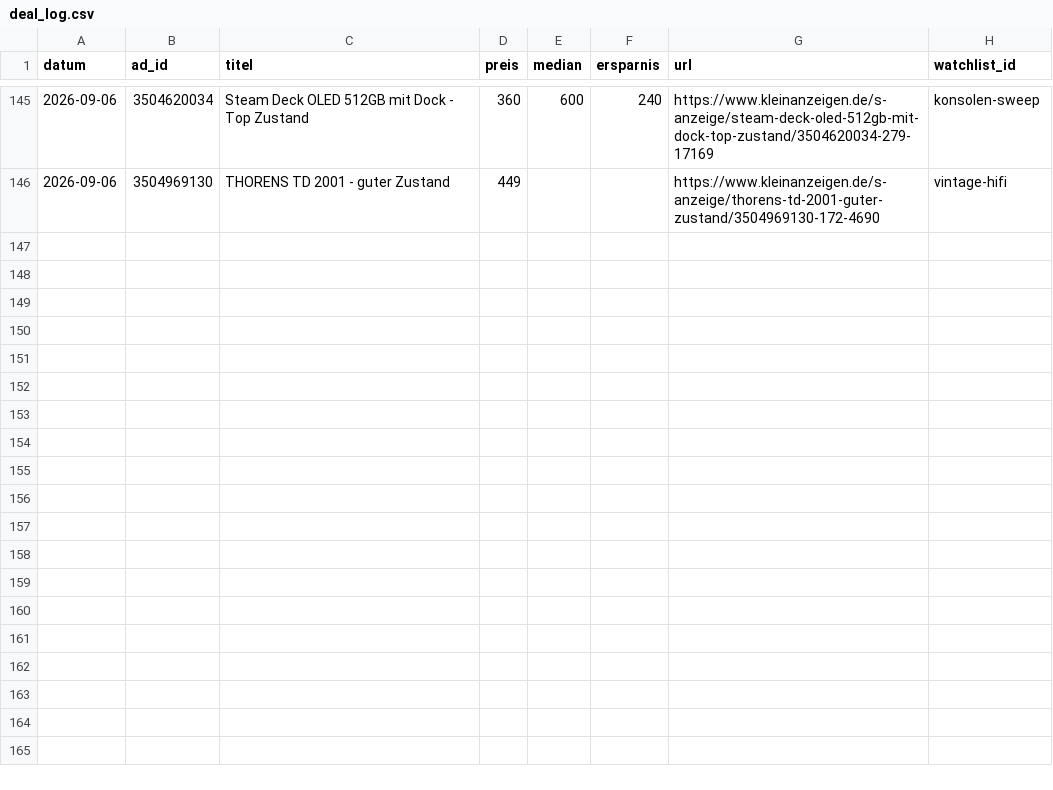
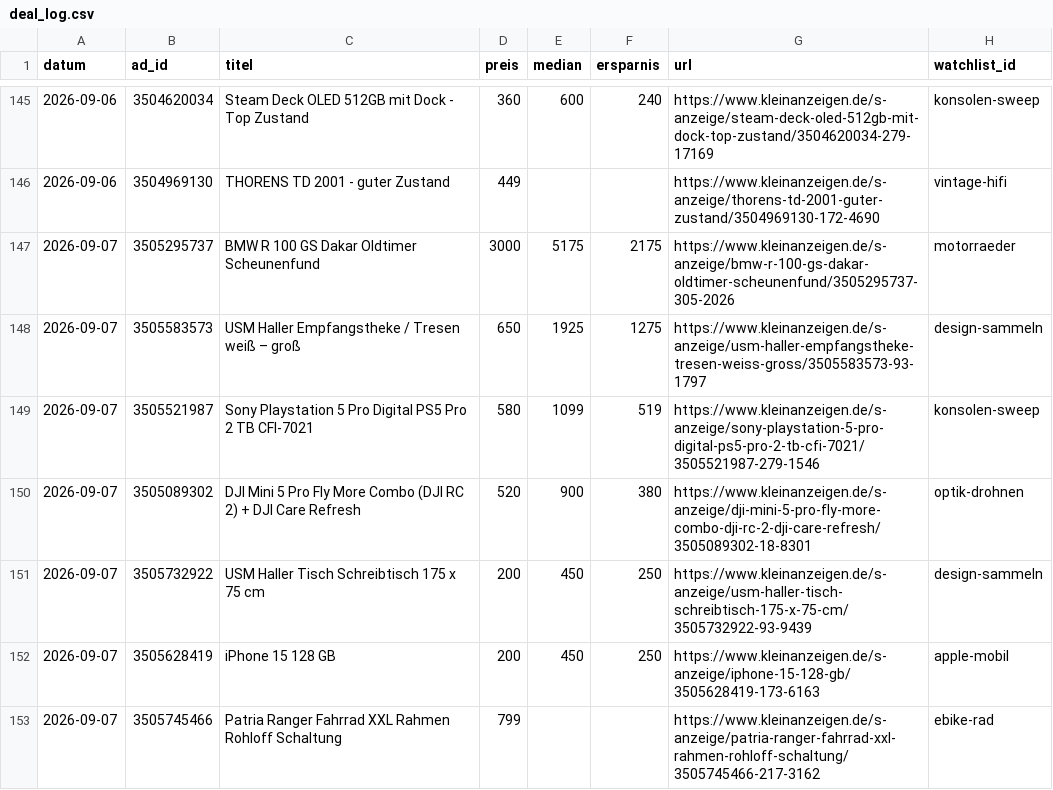
Before and after one commit to SimonHuembs-ship-it/kleinanzeigen-schnaeppchen-scanner, a CSV file: deal_log.csv, drawn as a sheet; only a part is shown, gaps mark what is left out; the diff names each change by its address in the sheet, - before the commit and + after, or states it on an @@ line.

```diff
--- a/deal_log.csv
+++ b/deal_log.csv
+row 147: 2026-09-07 | 3505295737 | BMW R 100 GS Dakar Oldtimer Scheunenfund | 3000 | 5175 | 2175 | https://www.kleinanzeigen.de/s-anzeige/bmw-r-100-gs-dakar-oldtimer-scheunenfund/3505295737-305-2026 | motorraeder
+row 148: 2026-09-07 | 3505583573 | USM Haller Empfangstheke / Tresen weiß – groß | 650 | 1925 | 1275 | https://www.kleinanzeigen.de/s-anzeige/usm-haller-empfangstheke-tresen-weiss-gross/3505583573-93-1797 | design-sammeln
+row 149: 2026-09-07 | 3505521987 | Sony Playstation 5 Pro Digital PS5 Pro 2 TB CFI-7021 | 580 | 1099 | 519 | https://www.kleinanzeigen.de/s-anzeige/sony-playstation-5-pro-digital-ps5-pro-2-tb-cfi-7021/3505521987-279-1546 | konsolen-sweep
+row 150: 2026-09-07 | 3505089302 | DJI Mini 5 Pro Fly More Combo (DJI RC 2) + DJI Care Refresh | 520 | 900 | 380 | https://www.kleinanzeigen.de/s-anzeige/dji-mini-5-pro-fly-more-combo-dji-rc-2-dji-care-refresh/3505089302-18-8301 | optik-drohnen
+row 151: 2026-09-07 | 3505732922 | USM Haller Tisch Schreibtisch 175 x 75 cm | 200 | 450 | 250 | https://www.kleinanzeigen.de/s-anzeige/usm-haller-tisch-schreibtisch-175-x-75-cm/3505732922-93-9439 | design-sammeln
+row 152: 2026-09-07 | 3505628419 | iPhone 15 128 GB | 200 | 450 | 250 | https://www.kleinanzeigen.de/s-anzeige/iphone-15-128-gb/3505628419-173-6163 | apple-mobil
+row 153: 2026-09-07 | 3505745466 | Patria Ranger Fahrrad XXL Rahmen Rohloff Schaltung | 799 |  |  | https://www.kleinanzeigen.de/s-anzeige/patria-ranger-fahrrad-xxl-rahmen-rohloff-schaltung/3505745466-217-3162 | ebike-rad
```
Also changed, not shown: 3 other files.
